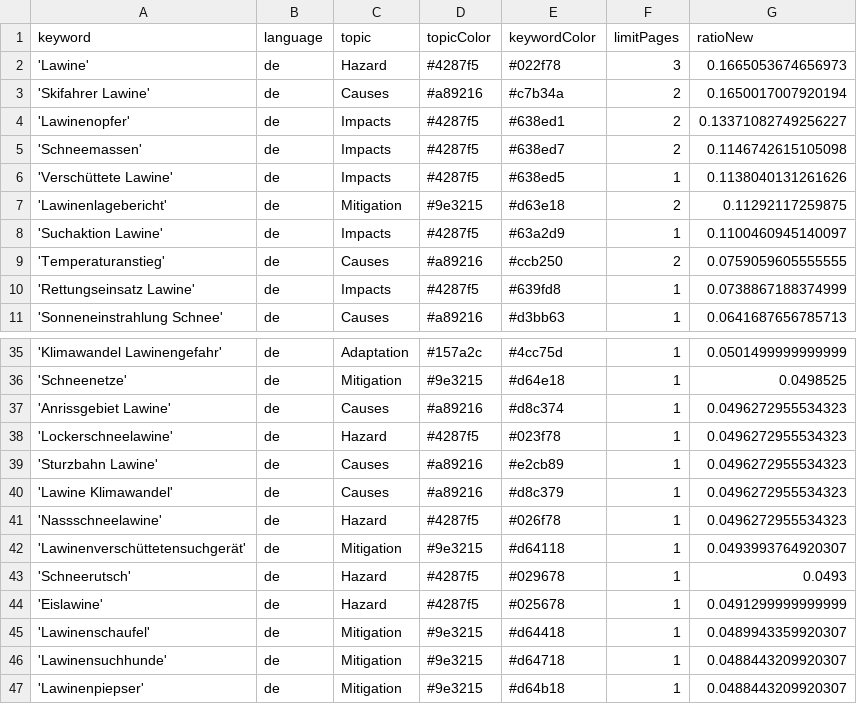
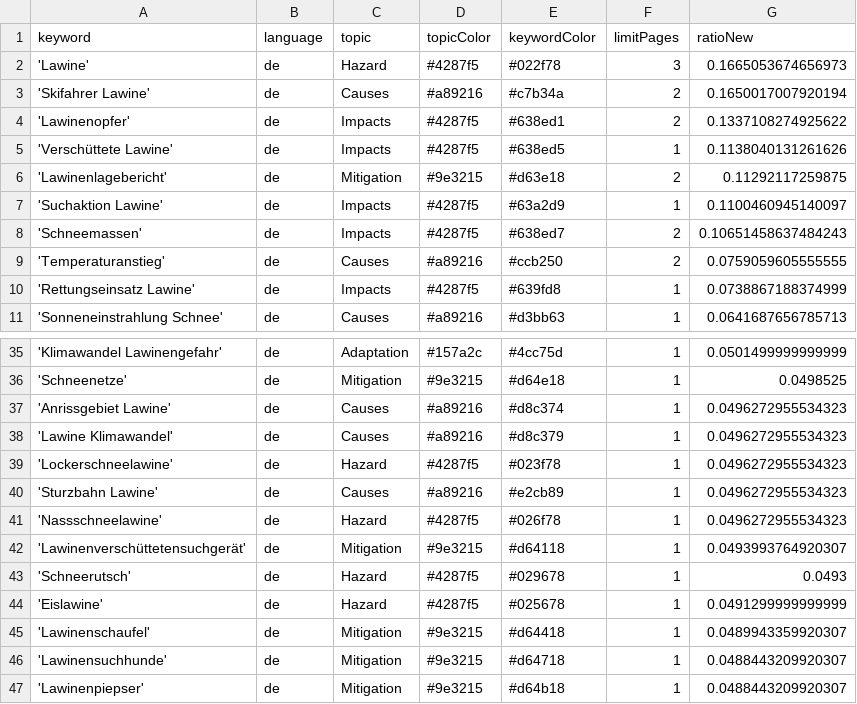
Before and after one commit to picawe-news/AvalancheIsComing, a CSV file: keywords.csv, drawn as a sheet; only a part is shown, gaps mark what is left out.

```diff
--- a/keywords.csv
+++ b/keywords.csv
@@ -3,4 +3,3 @@ keyword,language,topic,topicColor,keywordColor,limitPages,ratioNew
 'Skifahrer Lawine',de,Causes,#a89216,#c7b34a,2,0.1650017007920194
-'Lawinenopfer',de,Impacts,#4287f5,#638ed1,2,0.13371082749256227
-'Schneemassen',de,Impacts,#4287f5,#638ed7,2,0.1146742615105098
+'Lawinenopfer',de,Impacts,#4287f5,#638ed1,2,0.1337108274925622
 'Verschüttete Lawine',de,Impacts,#4287f5,#638ed5,1,0.1138040131261626
@@ -8,2 +7,3 @@ keyword,language,topic,topicColor,keywordColor,limitPages,ratioNew
 'Suchaktion Lawine',de,Impacts,#4287f5,#63a2d9,1,0.1100460945140097
+'Schneemassen',de,Impacts,#4287f5,#638ed7,2,0.10651458637484243
 'Temperaturanstieg',de,Causes,#a89216,#ccb250,2,0.0759059605555555
@@ -37,5 +37,5 @@ keyword,language,topic,topicColor,keywordColor,limitPages,ratioNew
 'Anrissgebiet Lawine',de,Causes,#a89216,#d8c374,1,0.0496272955534323
+'Lawine Klimawandel',de,Causes,#a89216,#d8c379,1,0.0496272955534323
 'Lockerschneelawine',de,Hazard,#4287f5,#023f78,1,0.0496272955534323
 'Sturzbahn Lawine',de,Causes,#a89216,#e2cb89,1,0.0496272955534323
-'Lawine Klimawandel',de,Causes,#a89216,#d8c379,1,0.0496272955534323
 'Nassschneelawine',de,Hazard,#4287f5,#026f78,1,0.0496272955534323
```
Also changed, not shown: 1 other file.
